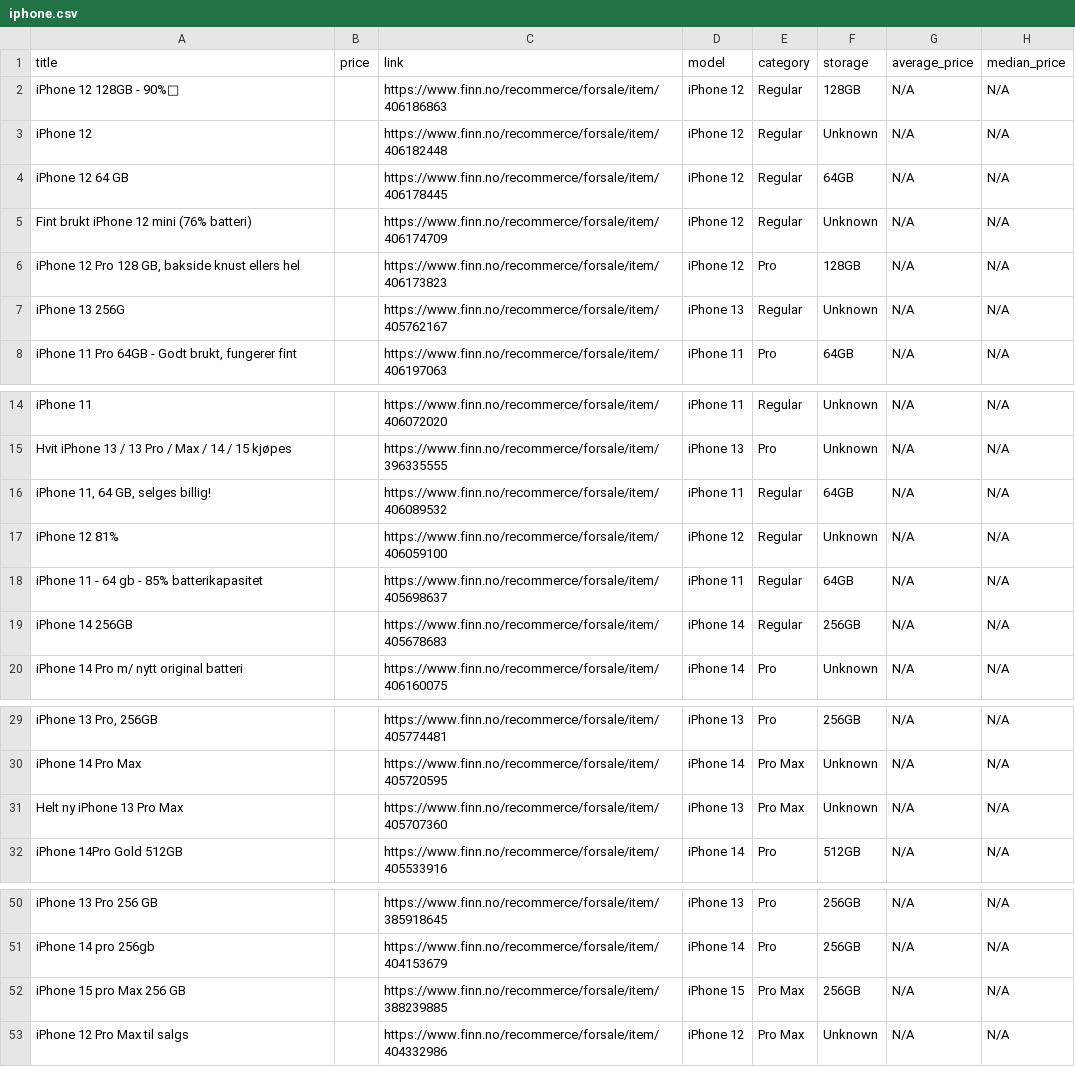
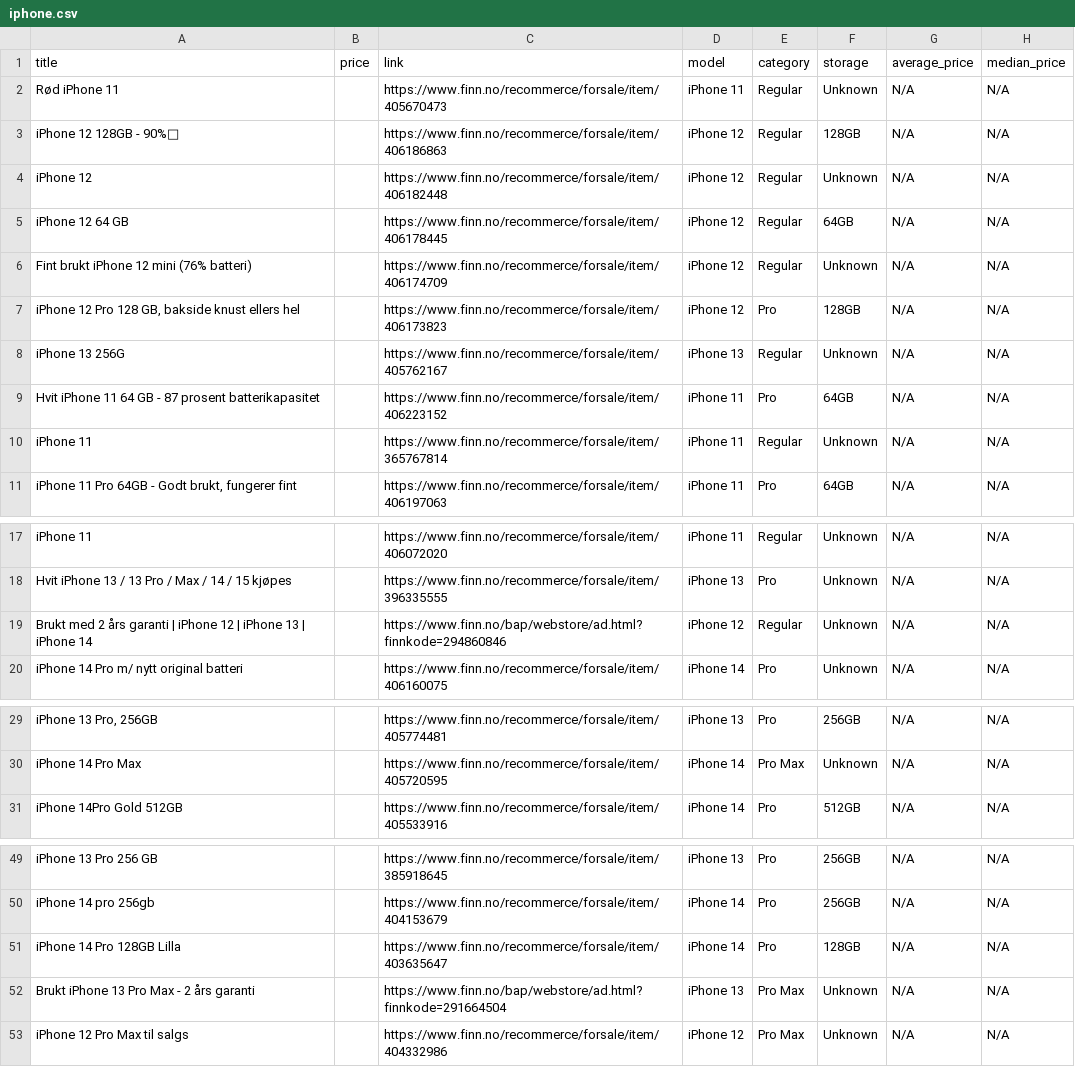
Before and after one commit to JibbelJabbel/Scrap, a CSV file: iphone.csv, drawn as a sheet; only a part is shown, gaps mark what is left out; removed rows and columns are numbered as before the commit, all else as after; the diff covers the shown part only; the diff names each change by its address in the sheet, - before the commit and + after, or states it on an @@ line.

```diff
--- a/iphone.csv
+++ b/iphone.csv
+row 2: Rød iPhone 11 |  | https://www.finn.no/recommerce/forsale/item/405670473 | iPhone 11 | Regular | Unknown | N/A | N/A
+row 9: Hvit iPhone 11 64 GB - 87 prosent batterikapasitet |  | https://www.finn.no/recommerce/forsale/item/406223152 | iPhone 11 | Pro | 64GB | N/A | N/A
+row 10: iPhone 11 |  | https://www.finn.no/recommerce/forsale/item/365767814 | iPhone 11 | Regular | Unknown | N/A | N/A
-row 16: iPhone 11, 64 GB, selges billig! |  | https://www.finn.no/recommerce/forsale/item/406089532 | iPhone 11 | Regular | 64GB | N/A | N/A
-A19 (title): iPhone 12 81%
+A19 (title): Brukt med 2 års garanti | iPhone 12 | iPhone 13 | iPhone 14
-C19 (link): https://www.finn.no/recommerce/forsale/item/406059100
+C19 (link): https://www.finn.no/bap/webstore/ad.html?finnkode=294860846
-row 18: iPhone 11 - 64 gb - 85% batterikapasitet |  | https://www.finn.no/recommerce/forsale/item/405698637 | iPhone 11 | Regular | 64GB | N/A | N/A
-row 19: iPhone 14 256GB |  | https://www.finn.no/recommerce/forsale/item/405678683 | iPhone 14 | Regular | 256GB | N/A | N/A
-row 31: Helt ny iPhone 13 Pro Max |  | https://www.finn.no/recommerce/forsale/item/405707360 | iPhone 13 | Pro Max | Unknown | N/A | N/A
+row 51: iPhone 14 Pro 128GB Lilla |  | https://www.finn.no/recommerce/forsale/item/403635647 | iPhone 14 | Pro | 128GB | N/A | N/A
-A52 (title): iPhone 15 pro Max 256 GB
+A52 (title): Brukt iPhone 13 Pro Max - 2 års garanti
-C52 (link): https://www.finn.no/recommerce/forsale/item/388239885
+C52 (link): https://www.finn.no/bap/webstore/ad.html?finnkode=291664504
-D52 (model): iPhone 15
+D52 (model): iPhone 13
-F52 (storage): 256GB
+F52 (storage): Unknown
```
Also changed, not shown: 1 removed row elsewhere in this file.
